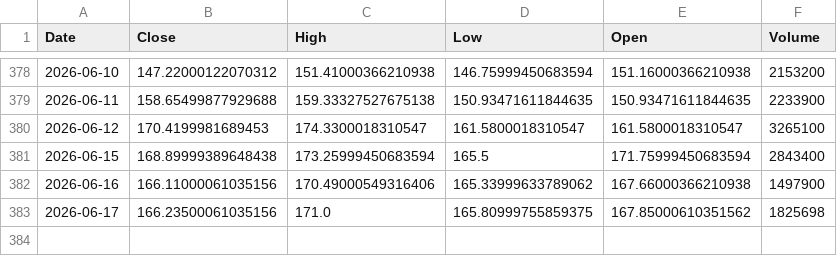
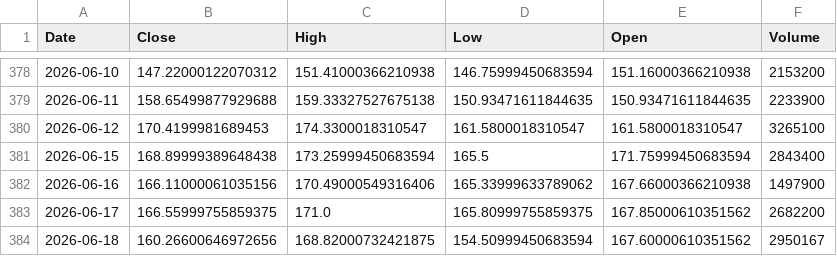
Before and after one commit to Stell0/financealerts, a CSV file: data/ALB.csv, drawn as a sheet; only a part is shown, gaps mark what is left out.

```diff
--- a/data/ALB.csv
+++ b/data/ALB.csv
@@ -382,2 +382,3 @@ Date,Close,High,Low,Open,Volume
 2026-06-16,166.11000061035156,170.49000549316406,165.33999633789062,167.66000366210938,1497900
-2026-06-17,166.23500061035156,171.0,165.80999755859375,167.85000610351562,1825698
+2026-06-17,166.55999755859375,171.0,165.80999755859375,167.85000610351562,2682200
+2026-06-18,160.26600646972656,168.82000732421875,154.50999450683594,167.60000610351562,2950167
```
Also changed, not shown: data/ANET.csv, data/CSIQ.csv, 56 other files.
